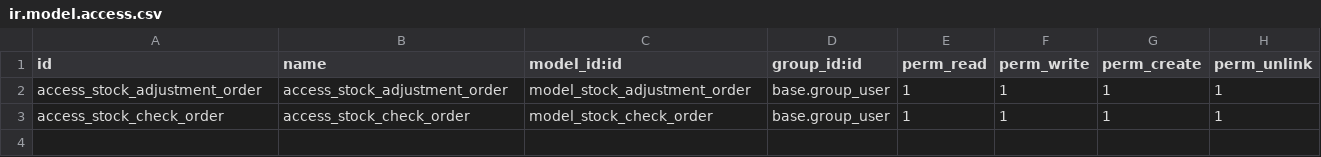
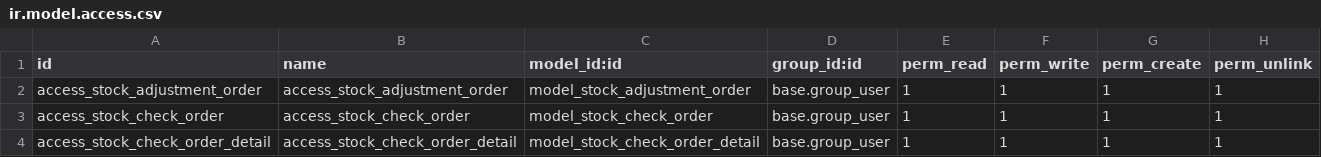
Before and after one commit to Autonsi-company/autonsi_stock_adjustment, a CSV file: security/ir.model.access.csv, drawn as a sheet.

Commit message:
Update Stock Adjustment

```diff
--- a/security/ir.model.access.csv
+++ b/security/ir.model.access.csv
@@ -3 +3,2 @@ access_stock_adjustment_order,access_stock_adjustment_order,model_stock_adjustme
 access_stock_check_order,access_stock_check_order,model_stock_check_order,base.group_user,1,1,1,1
+access_stock_check_order_detail,access_stock_check_order_detail,model_stock_check_order_detail,base.group_user,1,1,1,1
```
Also changed, not shown: 9 other files.
